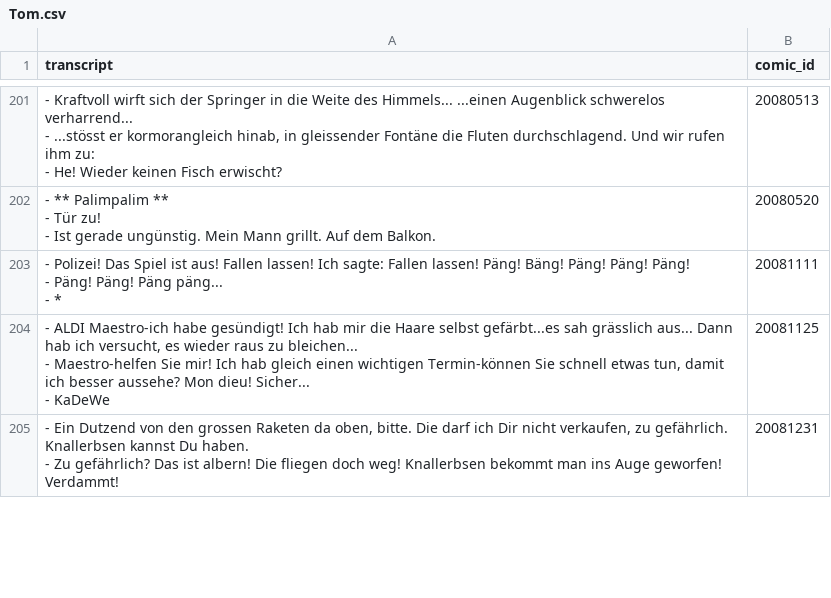
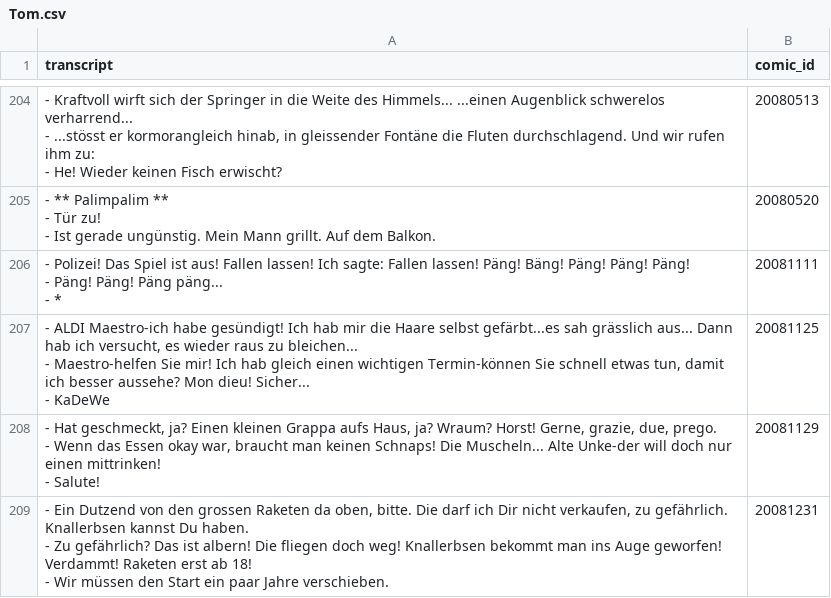
Before and after one commit to Dobby233Liu/garfield.csv, a CSV file: Tom.csv, drawn as a sheet; only a part is shown, gaps mark what is left out; the diff covers the shown part only.

```diff
--- a/Tom.csv
+++ b/Tom.csv
@@ -642,3 +651,7 @@ transcript,comic_id
 - KaDeWe",20081125
-"- Ein Dutzend von den grossen Raketen da oben, bitte. Die darf ich Dir nicht verkaufen, zu gefährlich. Knallerbsen kannst Du haben.
-- Zu gefährlich? Das ist albern! Die fliegen doch weg! Knallerbsen bekommt man ins Auge geworfen! Verdammt!",20081231
+"- Hat geschmeckt, ja? Einen kleinen Grappa aufs Haus, ja? Wraum? Horst! Gerne, grazie, due, prego.
+- Wenn das Essen okay war, braucht man keinen Schnaps! Die Muscheln... Alte Unke-der will doch nur einen mittrinken!
+- Salute!",20081129
+"- Ein Dutzend von den grossen Raketen da oben, bitte. Die darf ich Dir nicht verkaufen, zu gefährlich. Knallerbsen kannst Du haben.
+- Zu gefährlich? Das ist albern! Die fliegen doch weg! Knallerbsen bekommt man ins Auge geworfen! Verdammt! Raketen erst ab 18!
+- Wir müssen den Start ein paar Jahre verschieben.",20081231
```
Also changed, not shown: 10 added rows, 1 removed row and 2 edited cells elsewhere in this file, 14 other files.
